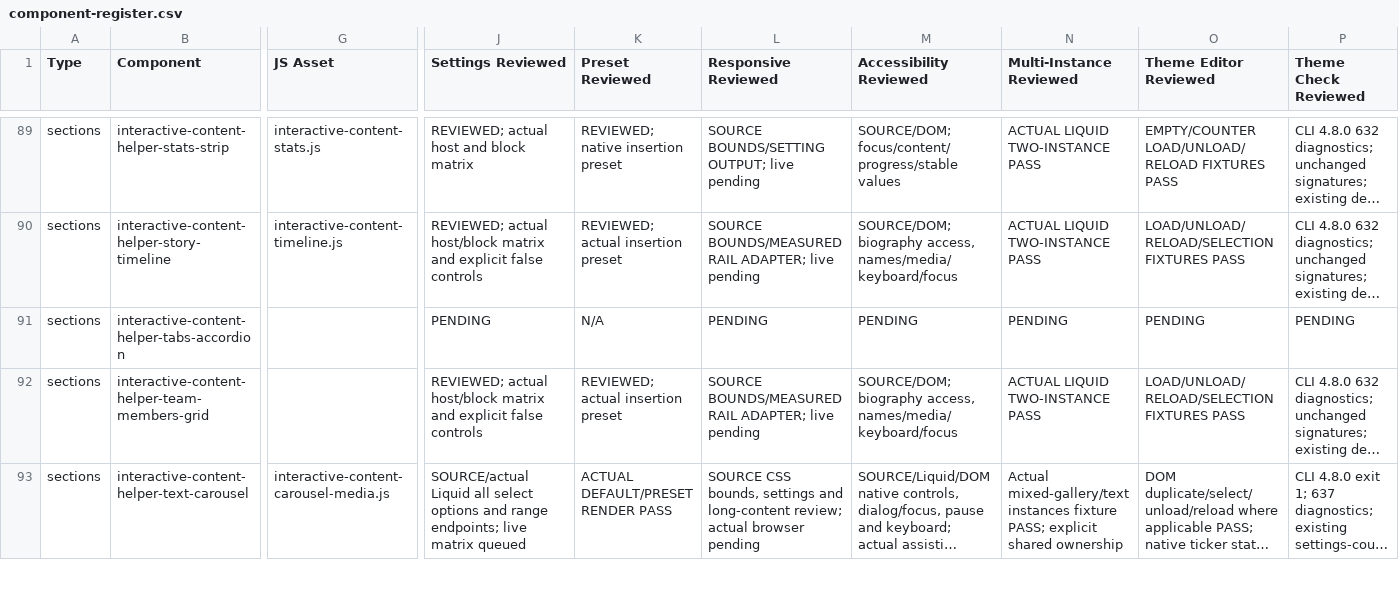
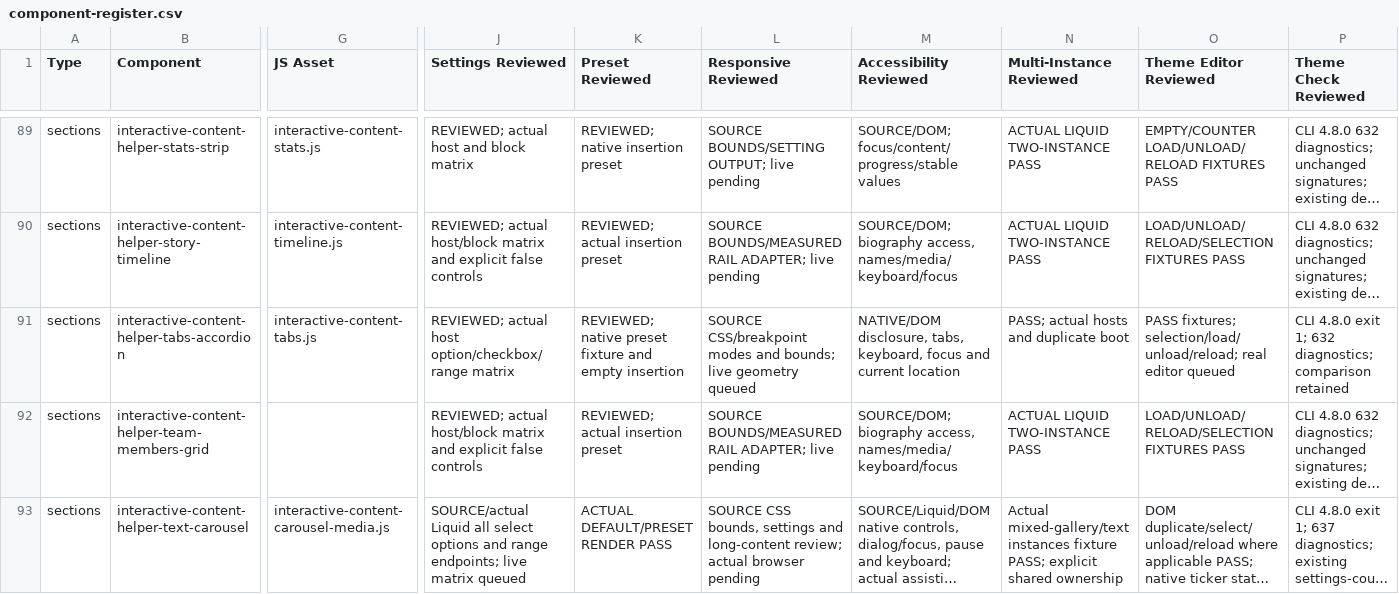
Before and after one commit to DylanJHamilton/Quadratum, a CSV file: docs/phase4/component-register.csv, drawn as a sheet; only a part is shown, gaps mark what is left out; long unchanged cells end in …; the diff covers the shown part only; the diff names each change by its address in the sheet, - before the commit and + after, or states it on an @@ line.

Commit message:
Recover Batch 5 tabs and TOC hardening checkpoint

```diff
--- a/docs/phase4/component-register.csv
+++ b/docs/phase4/component-register.csv
-G91 (JS Asset): (empty)
+G91 (JS Asset): interactive-content-tabs.js
-J91 (Settings Reviewed): PENDING
+J91 (Settings Reviewed): REVIEWED; actual host option/checkbox/range matrix
-K91 (Preset Reviewed): N/A
+K91 (Preset Reviewed): REVIEWED; native preset fixture and empty insertion
-L91 (Responsive Reviewed): PENDING
+L91 (Responsive Reviewed): SOURCE CSS/breakpoint modes and bounds; live geometry queued
-M91 (Accessibility Reviewed): PENDING
+M91 (Accessibility Reviewed): NATIVE/DOM disclosure, tabs, keyboard, focus and current location
-N91 (Multi-Instance Reviewed): PENDING
+N91 (Multi-Instance Reviewed): PASS; actual hosts and duplicate boot
-O91 (Theme Editor Reviewed): PENDING
+O91 (Theme Editor Reviewed): PASS fixtures; selection/load/unload/reload; real editor queued
-P91 (Theme Check Reviewed): PENDING
+P91 (Theme Check Reviewed): CLI 4.8.0 exit 1; 632 diagnostics; comparison retained
```
Also changed, not shown: 2 added rows and 18 edited cells elsewhere in this file, 21 other files.
